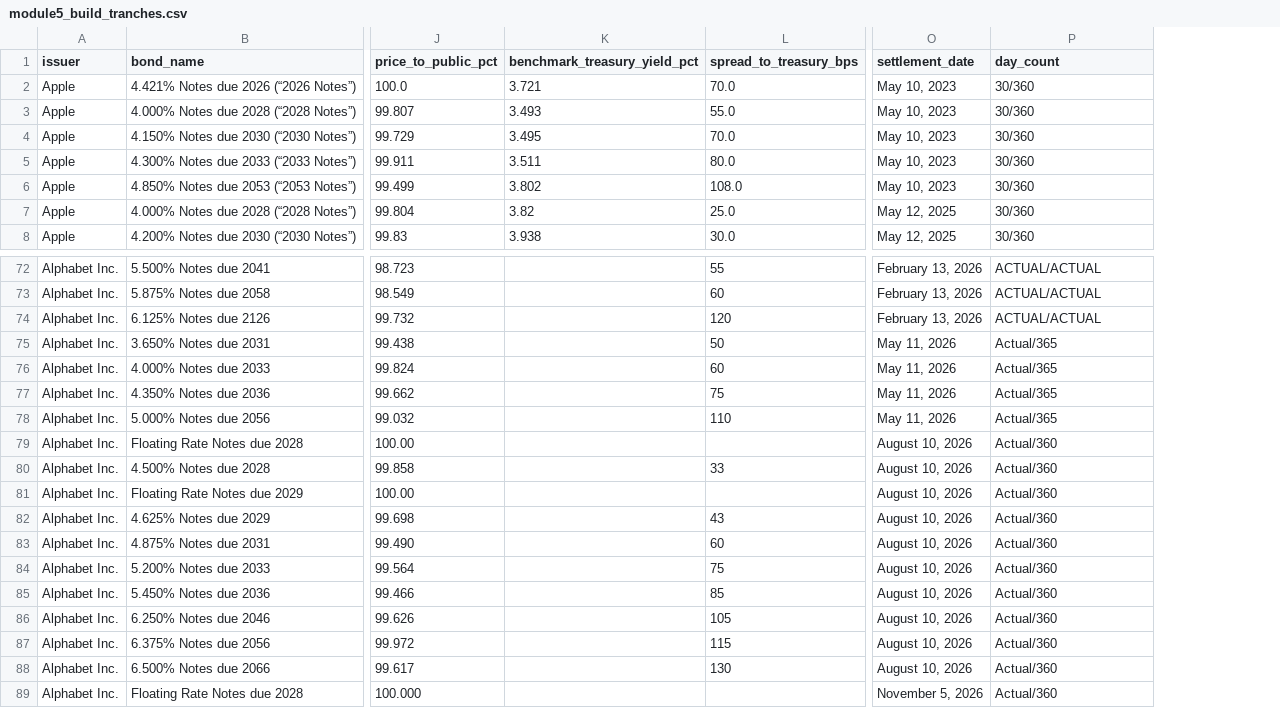
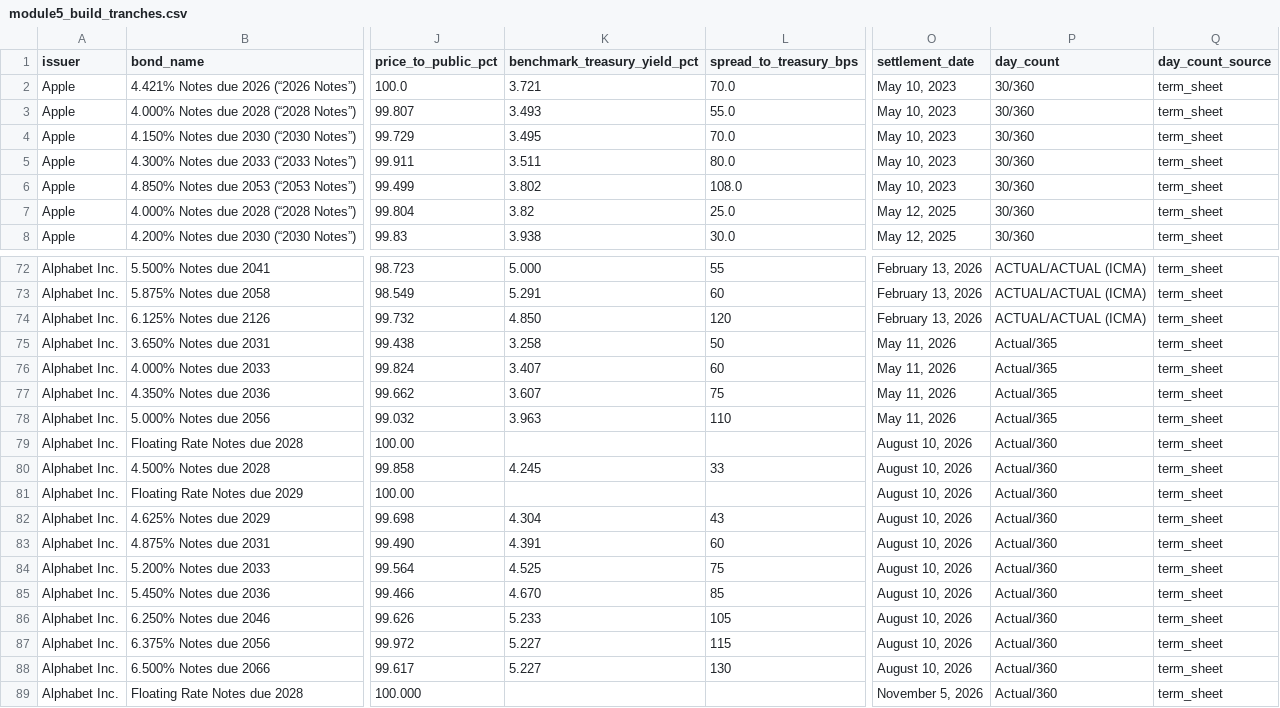
Before and after one commit to Adwait197/-Finance-Reference-Data-Platform, a CSV file: data/processed/module5_build_tranches.csv, drawn as a sheet; only a part is shown, gaps mark what is left out; the diff covers the shown part only; the diff names each change by its address in the sheet, - before the commit and + after, or states it on an @@ line.

```diff
--- a/data/processed/module5_build_tranches.csv
+++ b/data/processed/module5_build_tranches.csv
+column Q (day_count_source), rows 2-8: all term_sheet; rows 72-89: all term_sheet
-K72 (benchmark_treasury_yield_pct): (empty)
+K72 (benchmark_treasury_yield_pct): 5.000
-P72:P74 (day_count): ACTUAL/ACTUAL
+P72:P74 (day_count): ACTUAL/ACTUAL (ICMA)
-K73 (benchmark_treasury_yield_pct): (empty)
+K73 (benchmark_treasury_yield_pct): 5.291
-K74 (benchmark_treasury_yield_pct): (empty)
+K74 (benchmark_treasury_yield_pct): 4.850
-K75 (benchmark_treasury_yield_pct): (empty)
+K75 (benchmark_treasury_yield_pct): 3.258
-K76 (benchmark_treasury_yield_pct): (empty)
+K76 (benchmark_treasury_yield_pct): 3.407
-K77 (benchmark_treasury_yield_pct): (empty)
+K77 (benchmark_treasury_yield_pct): 3.607
-K78 (benchmark_treasury_yield_pct): (empty)
+K78 (benchmark_treasury_yield_pct): 3.963
-K80 (benchmark_treasury_yield_pct): (empty)
+K80 (benchmark_treasury_yield_pct): 4.245
-K82 (benchmark_treasury_yield_pct): (empty)
+K82 (benchmark_treasury_yield_pct): 4.304
-K83 (benchmark_treasury_yield_pct): (empty)
+K83 (benchmark_treasury_yield_pct): 4.391
-K84 (benchmark_treasury_yield_pct): (empty)
+K84 (benchmark_treasury_yield_pct): 4.525
-K85 (benchmark_treasury_yield_pct): (empty)
+K85 (benchmark_treasury_yield_pct): 4.670
-K86 (benchmark_treasury_yield_pct): (empty)
+K86 (benchmark_treasury_yield_pct): 5.233
-K87:K88 (benchmark_treasury_yield_pct): (empty)
+K87:K88 (benchmark_treasury_yield_pct): 5.227
```
Also changed, not shown: 117 edited cells elsewhere in this file, 9 other files.
